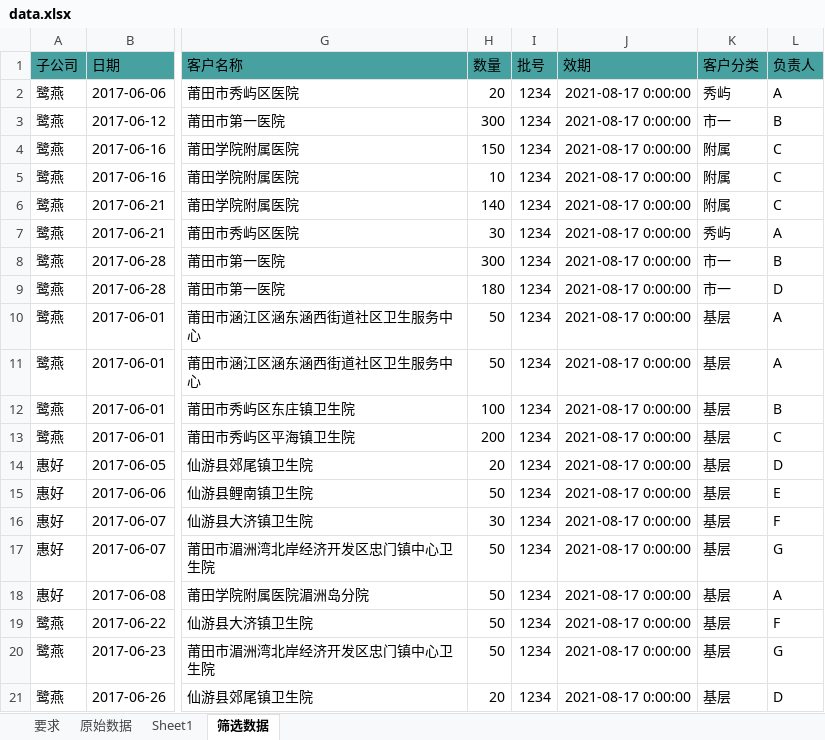
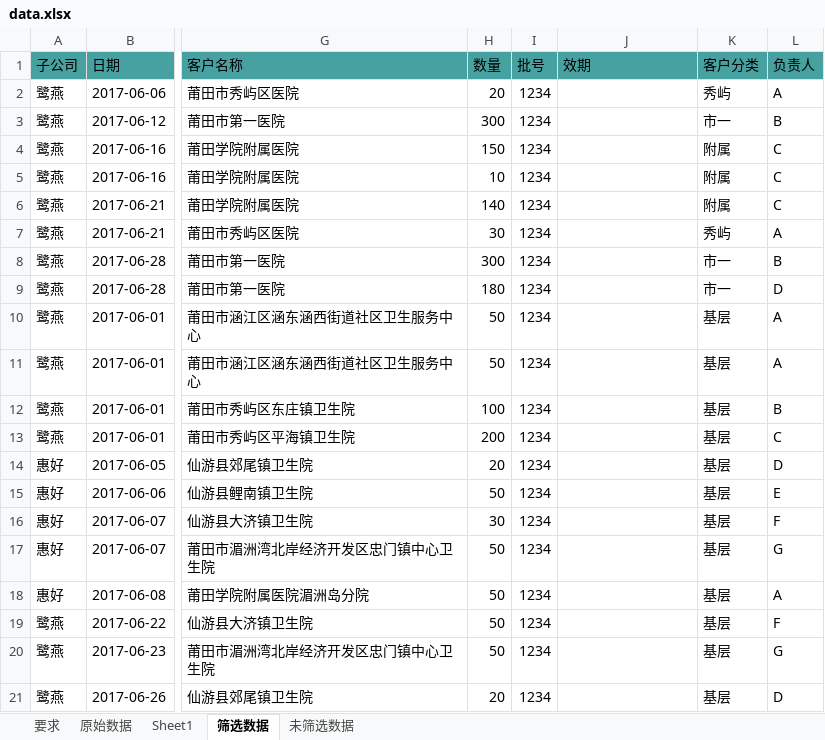
Before and after one commit to chendengyuanxm/pythonStudy, an Excel workbook: data/data.xlsx, sheet 筛选数据, drawn as a sheet; only a part is shown, gaps mark what is left out; values as stored, in another font and other column widths than the file's, no borders; the diff names each change by its address in the sheet, - before the commit and + after, or states it on an @@ line.

```diff
--- a/data/data.xlsx (sheet 筛选数据)
+++ b/data/data.xlsx (sheet 筛选数据)
+sheet tab: 未筛选数据
-J2:J21 (效期): 2021-08-17 0:00:00
+J2:J21 (效期): (empty)
```
Also changed, not shown: sheet 原始数据, 3 other files.
